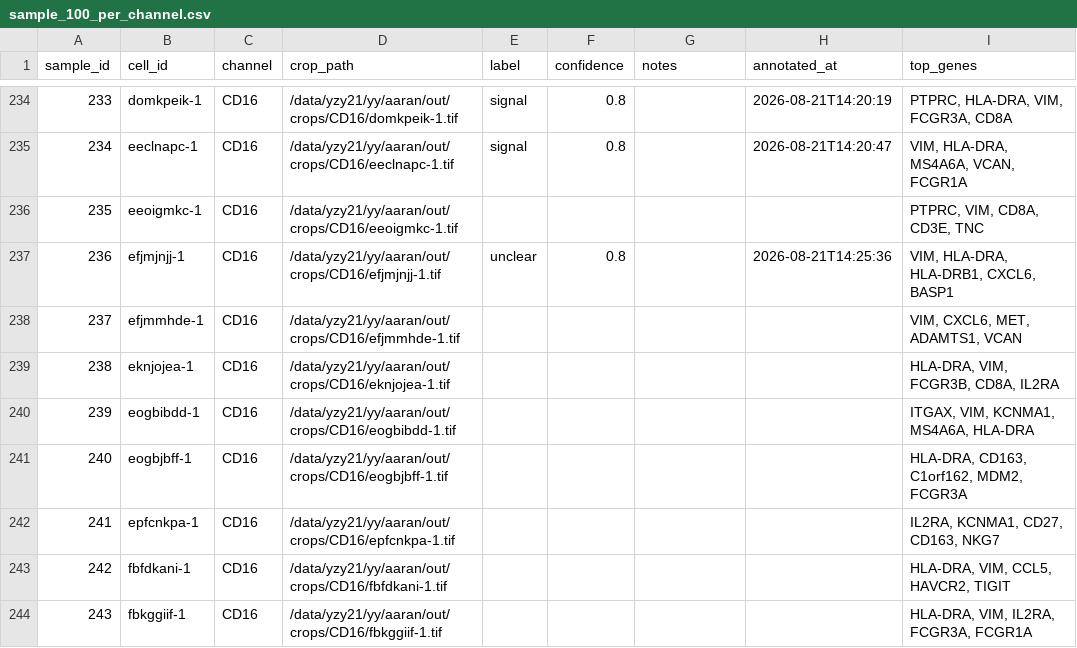
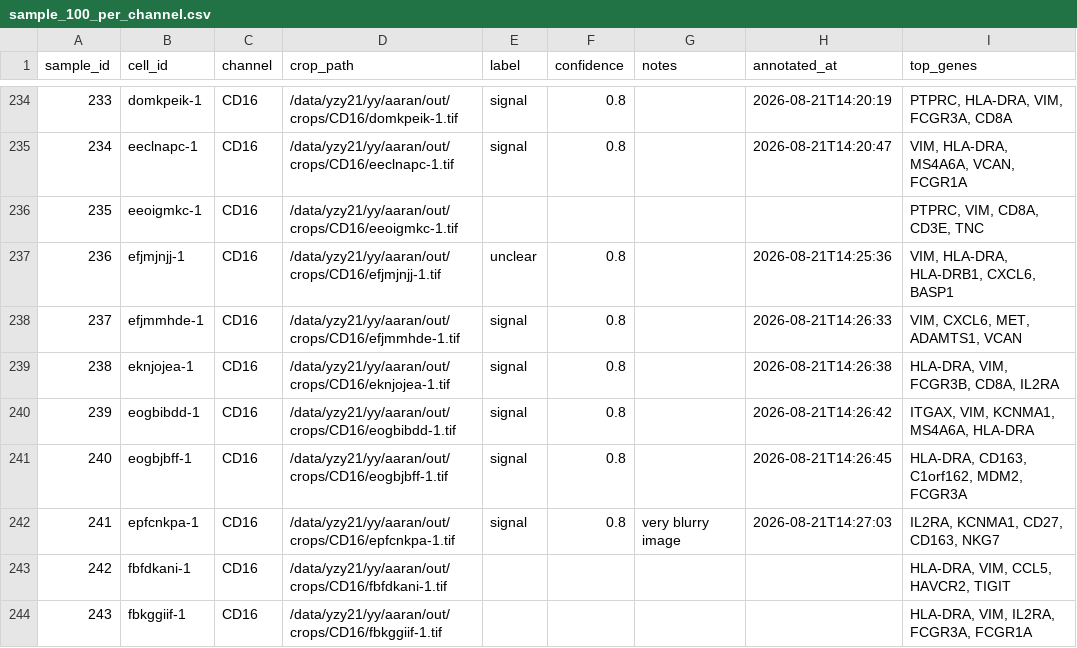
Before and after one commit to izu0421/xenium_annotator, a CSV file: assess/annotations/sample_100_per_channel.csv, drawn as a sheet; only a part is shown, gaps mark what is left out.

Commit message:
Update annotations 2026-08-21 14:27:03

```diff
--- a/assess/annotations/sample_100_per_channel.csv
+++ b/assess/annotations/sample_100_per_channel.csv
@@ -237,7 +237,7 @@ sample_id,cell_id,channel,crop_path,label,confidence,notes,annotated_at,top_gene
 236,efjmjnjj-1,CD16,/data/yzy21/yy/aaran/out/crops/CD16/efjmjnjj-1.tif,unclear,0.8,,2026-08-21T14:25:36,"VIM, HLA-DRA, HLA-DRB1, CXCL6, BASP1"
-237,efjmmhde-1,CD16,/data/yzy21/yy/aaran/out/crops/CD16/efjmmhde-1.tif,,,,,"VIM, CXCL6, MET, ADAMTS1, VCAN"
-238,eknjojea-1,CD16,/data/yzy21/yy/aaran/out/crops/CD16/eknjojea-1.tif,,,,,"HLA-DRA, VIM, FCGR3B, CD8A, IL2RA"
-239,eogbibdd-1,CD16,/data/yzy21/yy/aaran/out/crops/CD16/eogbibdd-1.tif,,,,,"ITGAX, VIM, KCNMA1, MS4A6A, HLA-DRA"
-240,eogbjbff-1,CD16,/data/yzy21/yy/aaran/out/crops/CD16/eogbjbff-1.tif,,,,,"HLA-DRA, CD163, C1orf162, MDM2, FCGR3A"
-241,epfcnkpa-1,CD16,/data/yzy21/yy/aaran/out/crops/CD16/epfcnkpa-1.tif,,,,,"IL2RA, KCNMA1, CD27, CD163, NKG7"
+237,efjmmhde-1,CD16,/data/yzy21/yy/aaran/out/crops/CD16/efjmmhde-1.tif,signal,0.8,,2026-08-21T14:26:33,"VIM, CXCL6, MET, ADAMTS1, VCAN"
+238,eknjojea-1,CD16,/data/yzy21/yy/aaran/out/crops/CD16/eknjojea-1.tif,signal,0.8,,2026-08-21T14:26:38,"HLA-DRA, VIM, FCGR3B, CD8A, IL2RA"
+239,eogbibdd-1,CD16,/data/yzy21/yy/aaran/out/crops/CD16/eogbibdd-1.tif,signal,0.8,,2026-08-21T14:26:42,"ITGAX, VIM, KCNMA1, MS4A6A, HLA-DRA"
+240,eogbjbff-1,CD16,/data/yzy21/yy/aaran/out/crops/CD16/eogbjbff-1.tif,signal,0.8,,2026-08-21T14:26:45,"HLA-DRA, CD163, C1orf162, MDM2, FCGR3A"
+241,epfcnkpa-1,CD16,/data/yzy21/yy/aaran/out/crops/CD16/epfcnkpa-1.tif,signal,0.8,very blurry image,2026-08-21T14:27:03,"IL2RA, KCNMA1, CD27, CD163, NKG7"
 242,fbfdkani-1,CD16,/data/yzy21/yy/aaran/out/crops/CD16/fbfdkani-1.tif,,,,,"HLA-DRA, VIM, CCL5, HAVCR2, TIGIT"
```
